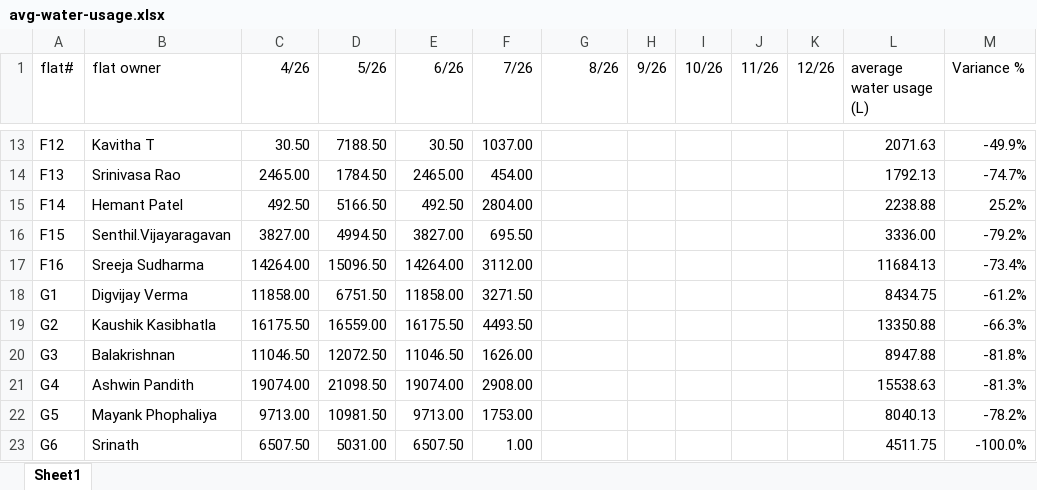
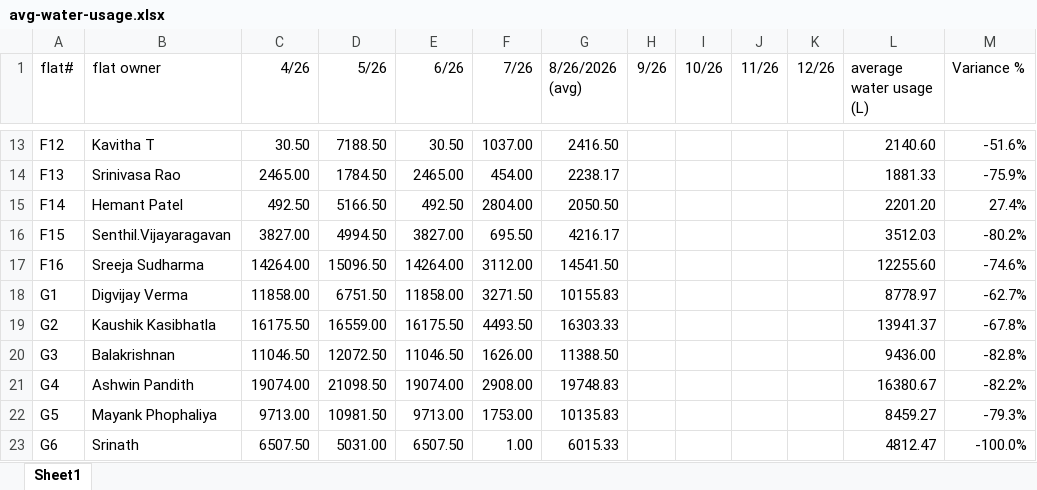
Before and after one commit to manapristine/manapristine, an Excel workbook: db/wateron/avg-water-usage.xlsx, sheet Sheet1, drawn as a sheet; only a part is shown, gaps mark what is left out; values as stored, in another font and other column widths than the file's, no borders; conditional formats not drawn; the diff covers the shown part only; the diff names each change by its address in the sheet, - before the commit and + after, or states it on an @@ line.

```diff
--- a/db/wateron/avg-water-usage.xlsx (sheet Sheet1)
+++ b/db/wateron/avg-water-usage.xlsx (sheet Sheet1)
-G1: 8/26
+G1: 8/26/2026 (avg)
-G13 (8/26/2026 (avg)): (empty)
+G13 (8/26/2026 (avg)): 2416.50
-L13 (average water usage (L)): 2071.63
+L13 (average water usage (L)): 2140.60
-M13 (Variance %): -49.9%
+M13 (Variance %): -51.6%
-G14 (8/26/2026 (avg)): (empty)
+G14 (8/26/2026 (avg)): 2238.17
-L14 (average water usage (L)): 1792.13
+L14 (average water usage (L)): 1881.33
-M14 (Variance %): -74.7%
+M14 (Variance %): -75.9%
-G15 (8/26/2026 (avg)): (empty)
+G15 (8/26/2026 (avg)): 2050.50
-L15 (average water usage (L)): 2238.88
+L15 (average water usage (L)): 2201.20
-M15 (Variance %): 25.2%
+M15 (Variance %): 27.4%
-G16 (8/26/2026 (avg)): (empty)
+G16 (8/26/2026 (avg)): 4216.17
-L16 (average water usage (L)): 3336.00
+L16 (average water usage (L)): 3512.03
-M16 (Variance %): -79.2%
+M16 (Variance %): -80.2%
-G17 (8/26/2026 (avg)): (empty)
+G17 (8/26/2026 (avg)): 14541.50
-L17 (average water usage (L)): 11684.13
+L17 (average water usage (L)): 12255.60
-M17 (Variance %): -73.4%
+M17 (Variance %): -74.6%
-G18 (8/26/2026 (avg)): (empty)
+G18 (8/26/2026 (avg)): 10155.83
-L18 (average water usage (L)): 8434.75
+L18 (average water usage (L)): 8778.97
-M18 (Variance %): -61.2%
+M18 (Variance %): -62.7%
-G19 (8/26/2026 (avg)): (empty)
+G19 (8/26/2026 (avg)): 16303.33
-L19 (average water usage (L)): 13350.88
+L19 (average water usage (L)): 13941.37
-M19 (Variance %): -66.3%
+M19 (Variance %): -67.8%
-G20 (8/26/2026 (avg)): (empty)
+G20 (8/26/2026 (avg)): 11388.50
-L20 (average water usage (L)): 8947.88
+L20 (average water usage (L)): 9436.00
-M20 (Variance %): -81.8%
+M20 (Variance %): -82.8%
-G21 (8/26/2026 (avg)): (empty)
+G21 (8/26/2026 (avg)): 19748.83
-L21 (average water usage (L)): 15538.63
+L21 (average water usage (L)): 16380.67
-M21 (Variance %): -81.3%
+M21 (Variance %): -82.2%
-G22 (8/26/2026 (avg)): (empty)
+G22 (8/26/2026 (avg)): 10135.83
-L22 (average water usage (L)): 8040.13
+L22 (average water usage (L)): 8459.27
-M22 (Variance %): -78.2%
+M22 (Variance %): -79.3%
-G23 (8/26/2026 (avg)): (empty)
+G23 (8/26/2026 (avg)): 6015.33
-L23 (average water usage (L)): 4511.75
+L23 (average water usage (L)): 4812.47
```
Also changed, not shown: 154 edited cells elsewhere in this sheet, 9 other files.
